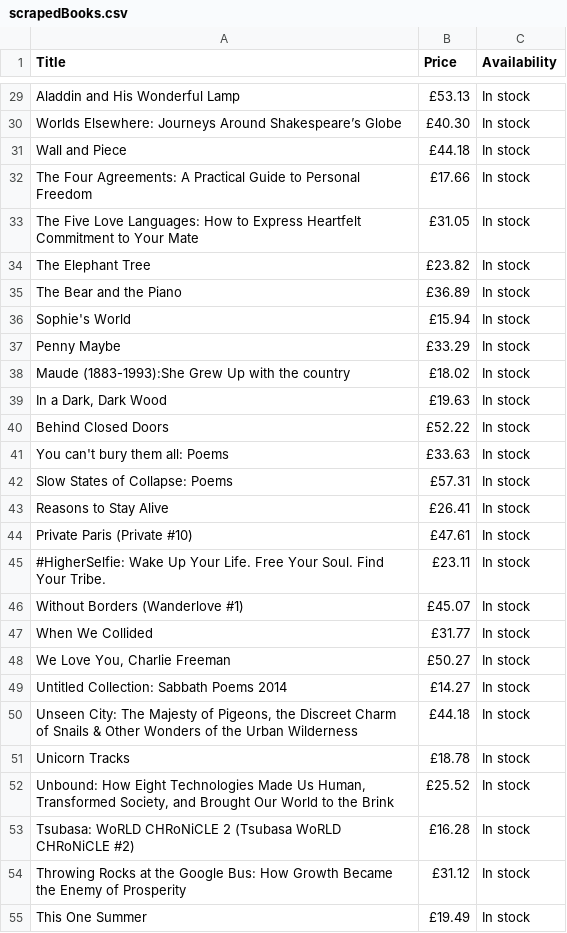
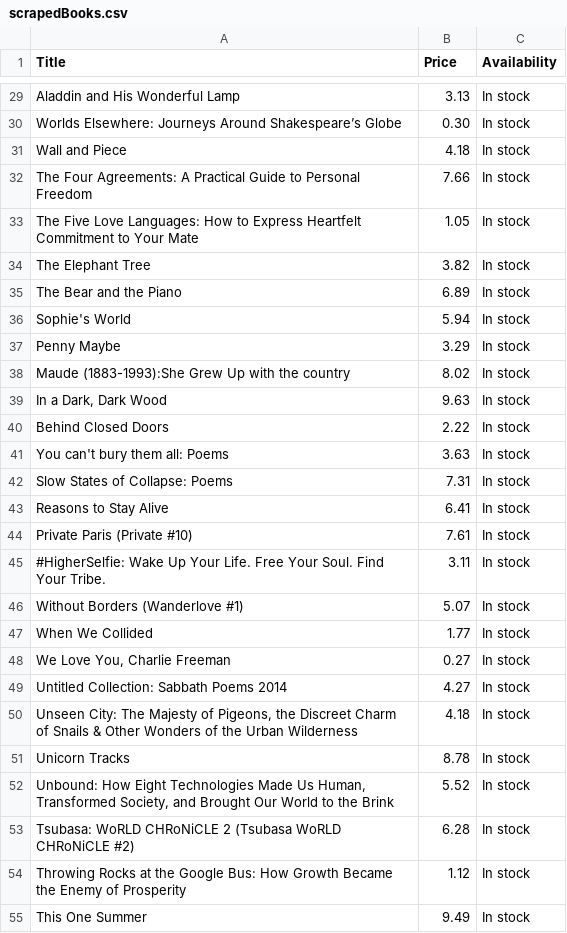
Before and after one commit to A-Mardi/scarper-bot, a CSV file: scrapedBooks.csv, drawn as a sheet; only a part is shown, gaps mark what is left out; the diff covers the shown part only; the diff names each change by its address in the sheet, - before the commit and + after, or states it on an @@ line.

Commit message:
strip the first two characters in front of price

```diff
--- a/scrapedBooks.csv
+++ b/scrapedBooks.csv
-B29 (Price): £53.13
+B29 (Price): 3.13
-B30 (Price): £40.30
+B30 (Price): 0.30
-B31 (Price): £44.18
+B31 (Price): 4.18
-B32 (Price): £17.66
+B32 (Price): 7.66
-B33 (Price): £31.05
+B33 (Price): 1.05
-B34 (Price): £23.82
+B34 (Price): 3.82
-B35 (Price): £36.89
+B35 (Price): 6.89
-B36 (Price): £15.94
+B36 (Price): 5.94
-B37 (Price): £33.29
+B37 (Price): 3.29
-B38 (Price): £18.02
+B38 (Price): 8.02
-B39 (Price): £19.63
+B39 (Price): 9.63
-B40 (Price): £52.22
+B40 (Price): 2.22
-B41 (Price): £33.63
+B41 (Price): 3.63
-B42 (Price): £57.31
+B42 (Price): 7.31
-B43 (Price): £26.41
+B43 (Price): 6.41
-B44 (Price): £47.61
+B44 (Price): 7.61
-B45 (Price): £23.11
+B45 (Price): 3.11
-B46 (Price): £45.07
+B46 (Price): 5.07
-B47 (Price): £31.77
+B47 (Price): 1.77
-B48 (Price): £50.27
+B48 (Price): 0.27
-B49 (Price): £14.27
+B49 (Price): 4.27
-B50 (Price): £44.18
+B50 (Price): 4.18
-B51 (Price): £18.78
+B51 (Price): 8.78
-B52 (Price): £25.52
+B52 (Price): 5.52
-B53 (Price): £16.28
+B53 (Price): 6.28
-B54 (Price): £31.12
+B54 (Price): 1.12
-B55 (Price): £19.49
+B55 (Price): 9.49
```
Also changed, not shown: 33 edited cells elsewhere in this file, 1 other file.
